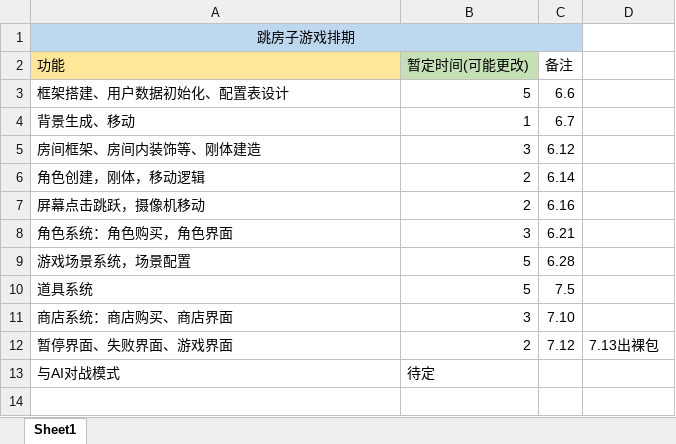
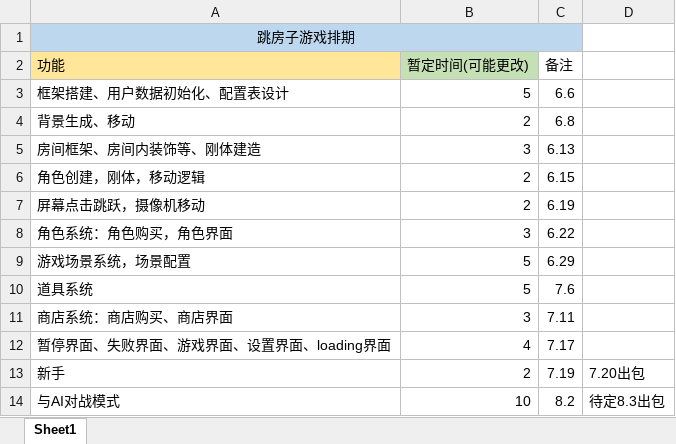
Before and after one commit to AndyZhou3087/BRJ, an Excel workbook: Hopscotch/跳房子排期.xlsx, sheet Sheet1, drawn as a sheet; values as stored, in another font and other column widths than the file's, no borders; removed rows and columns are numbered as before the commit, all else as after; the diff names each change by its address in the sheet, - before the commit and + after, or states it on an @@ line.

Commit message:
跳房子排期，游戏配置优化

```diff
--- a/Hopscotch/跳房子排期.xlsx (sheet Sheet1)
+++ b/Hopscotch/跳房子排期.xlsx (sheet Sheet1)
-B4 (暂定时间(可能更改)): 1
+B4 (暂定时间(可能更改)): 2
-C4 (备注): 6.7
+C4 (备注): 6.8
-C5 (备注): 6.12
+C5 (备注): 6.13
-C6 (备注): 6.14
+C6 (备注): 6.15
-C7 (备注): 6.16
+C7 (备注): 6.19
-C8 (备注): 6.21
+C8 (备注): 6.22
-C9 (备注): 6.28
+C9 (备注): 6.29
-C10 (备注): 7.5
+C10 (备注): 7.6
-C11 (备注): 7.10
+C11 (备注): 7.11
-row 12: 暂停界面、失败界面、游戏界面 | 2 | 7.12 | 7.13出裸包
+row 12: 暂停界面、失败界面、游戏界面、设置界面、loading界面 | 4 | 7.17
+row 13: 新手 | 2 | 7.19 | 7.20出包
-B14 (暂定时间(可能更改)): 待定
+B14 (暂定时间(可能更改)): 10
-C14 (备注): (empty)
+C14 (备注): 8.2
-D14: (empty)
+D14: 待定8.3出包
```
Also changed, not shown: 2 other files.
